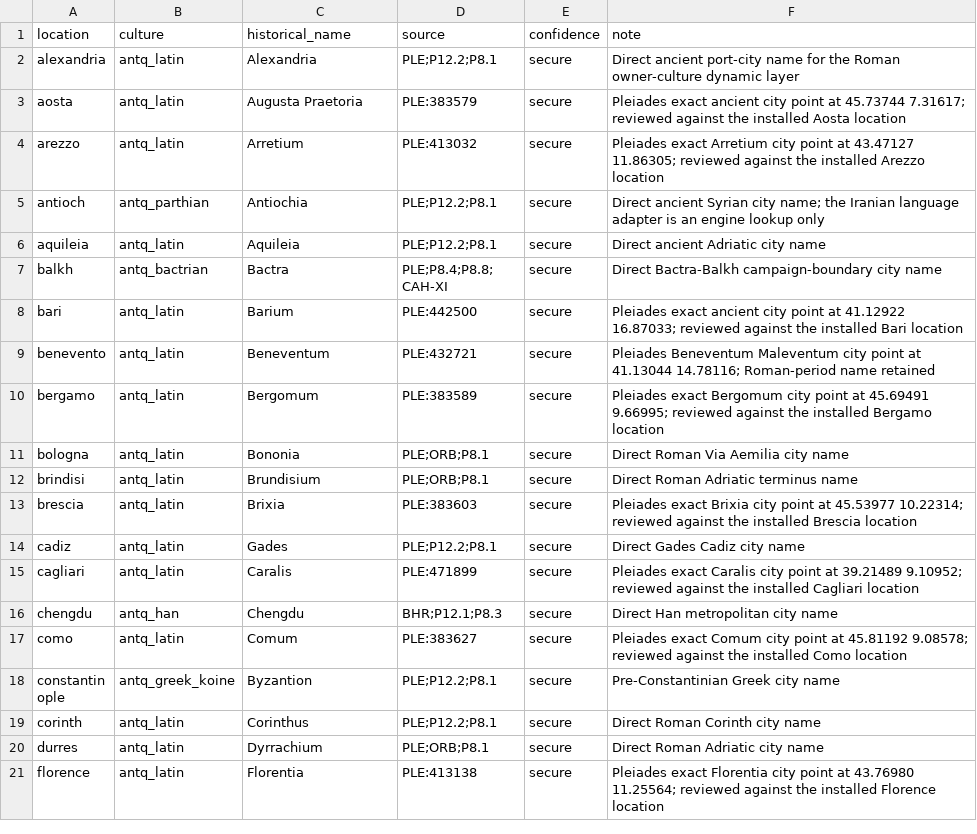
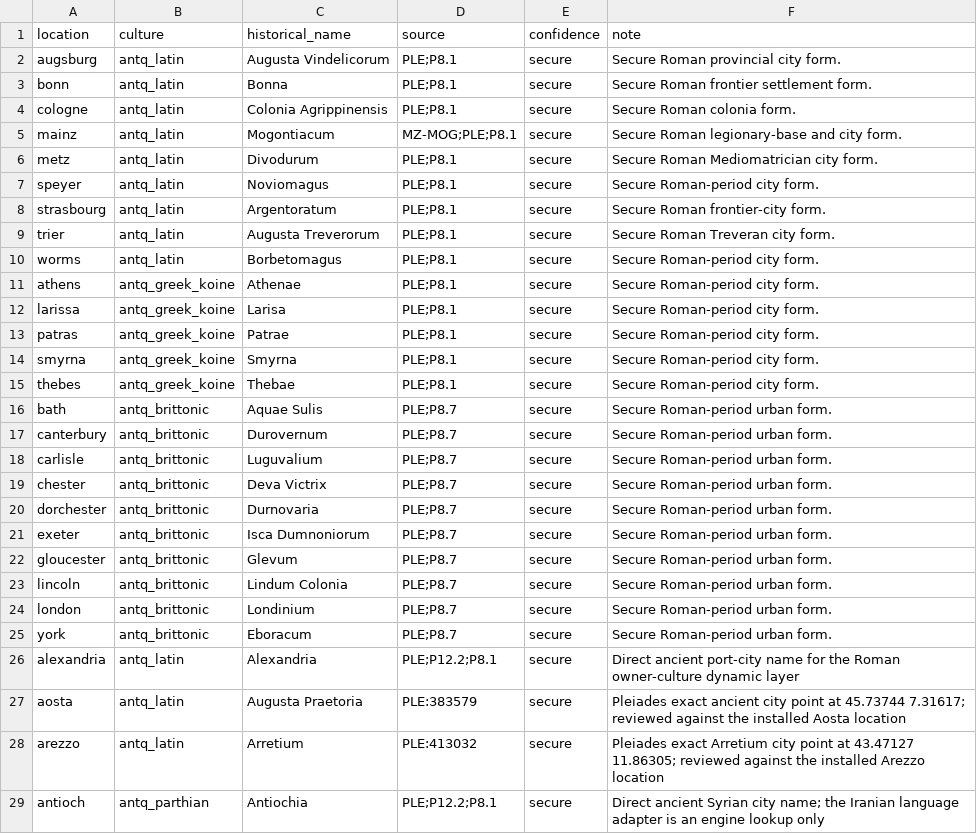
Before and after one commit to Rockydo/antiqvitas, a CSV file: docs/m4/dynamic_location_name_overrides.csv, drawn as a sheet; only a part is shown; the shorter side is filled out with more unchanged rows.

```diff
--- a/docs/m4/dynamic_location_name_overrides.csv
+++ b/docs/m4/dynamic_location_name_overrides.csv
@@ -1,2 +1,26 @@
 location,culture,historical_name,source,confidence,note
+augsburg,antq_latin,Augusta Vindelicorum,PLE;P8.1,secure,Secure Roman provincial city form.
+bonn,antq_latin,Bonna,PLE;P8.1,secure,Secure Roman frontier settlement form.
+cologne,antq_latin,Colonia Agrippinensis,PLE;P8.1,secure,Secure Roman colonia form.
+mainz,antq_latin,Mogontiacum,MZ-MOG;PLE;P8.1,secure,Secure Roman legionary-base and city form.
+metz,antq_latin,Divodurum,PLE;P8.1,secure,Secure Roman Mediomatrician city form.
+speyer,antq_latin,Noviomagus,PLE;P8.1,secure,Secure Roman-period city form.
+strasbourg,antq_latin,Argentoratum,PLE;P8.1,secure,Secure Roman frontier-city form.
+trier,antq_latin,Augusta Treverorum,PLE;P8.1,secure,Secure Roman Treveran city form.
+worms,antq_latin,Borbetomagus,PLE;P8.1,secure,Secure Roman-period city form.
+athens,antq_greek_koine,Athenae,PLE;P8.1,secure,Secure Roman-period city form.
+larissa,antq_greek_koine,Larisa,PLE;P8.1,secure,Secure Roman-period city form.
+patras,antq_greek_koine,Patrae,PLE;P8.1,secure,Secure Roman-period city form.
+smyrna,antq_greek_koine,Smyrna,PLE;P8.1,secure,Secure Roman-period city form.
+thebes,antq_greek_koine,Thebae,PLE;P8.1,secure,Secure Roman-period city form.
+bath,antq_brittonic,Aquae Sulis,PLE;P8.7,secure,Secure Roman-period urban form.
+canterbury,antq_brittonic,Durovernum,PLE;P8.7,secure,Secure Roman-period urban form.
+carlisle,antq_brittonic,Luguvalium,PLE;P8.7,secure,Secure Roman-period urban form.
+chester,antq_brittonic,Deva Victrix,PLE;P8.7,secure,Secure Roman-period urban form.
+dorchester,antq_brittonic,Durnovaria,PLE;P8.7,secure,Secure Roman-period urban form.
+exeter,antq_brittonic,Isca Dumnoniorum,PLE;P8.7,secure,Secure Roman-period urban form.
+gloucester,antq_brittonic,Glevum,PLE;P8.7,secure,Secure Roman-period urban form.
+lincoln,antq_brittonic,Lindum Colonia,PLE;P8.7,secure,Secure Roman-period urban form.
+london,antq_brittonic,Londinium,PLE;P8.7,secure,Secure Roman-period urban form.
+york,antq_brittonic,Eboracum,PLE;P8.7,secure,Secure Roman-period urban form.
 alexandria,antq_latin,Alexandria,PLE;P12.2;P8.1,secure,Direct ancient port-city name for the Roman owner-culture dynamic layer
```
Also changed, not shown: docs/m4/dynamic_location_names.csv, 15 other files.
